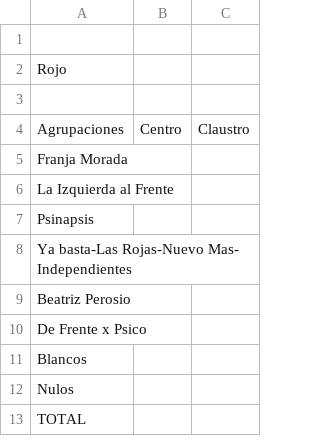
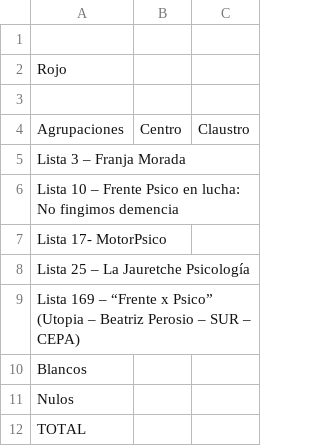
Before and after one commit to prensaunlp/eleccionesCSV, a CSV file: psicologia.csv, drawn as a sheet.

Commit message:
Update psicologia.csv

```diff
--- a/psicologia.csv
+++ b/psicologia.csv
@@ -4,8 +4,7 @@ Rojo,,
 Agrupaciones,Centro,Claustro
-Franja Morada,,,
-La Izquierda al Frente,,
-Psinapsis,,
-Ya basta-Las Rojas-Nuevo Mas- Independientes,,
-Beatriz Perosio,,
-De Frente x Psico,,,
+Lista 3 – Franja Morada,,,
+Lista 10 – Frente Psico en lucha: No fingimos demencia,,
+Lista 17- MotorPsico,,
+Lista 25 – La Jauretche Psicología,,
+Lista 169 – “Frente x Psico”  (Utopia – Beatriz Perosio – SUR – CEPA),,
 Blancos,,
```
